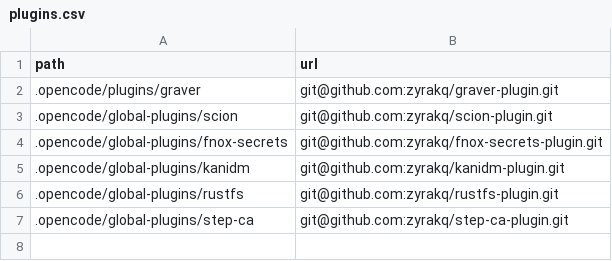
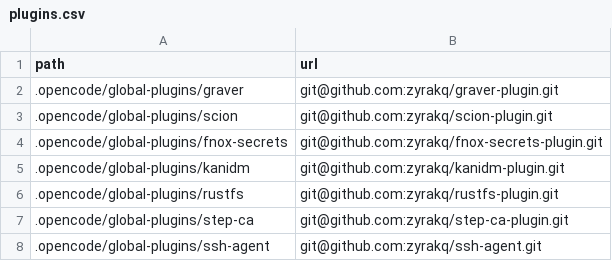
Before and after one commit to zyrakq/docker-stack-collection, a CSV file: plugins.csv, drawn as a sheet.

Commit message:
feat: add ssh-agent plugin

```diff
--- a/plugins.csv
+++ b/plugins.csv
@@ -1,3 +1,3 @@
 path;url
-.opencode/plugins/graver;git@github.com:zyrakq/graver-plugin.git
+.opencode/global-plugins/graver;git@github.com:zyrakq/graver-plugin.git
 .opencode/global-plugins/scion;git@github.com:zyrakq/scion-plugin.git
@@ -7 +7,2 @@ path;url
 .opencode/global-plugins/step-ca;git@github.com:zyrakq/step-ca-plugin.git
+.opencode/global-plugins/ssh-agent;git@github.com:zyrakq/ssh-agent.git
```
Also changed, not shown: 1 other file.
